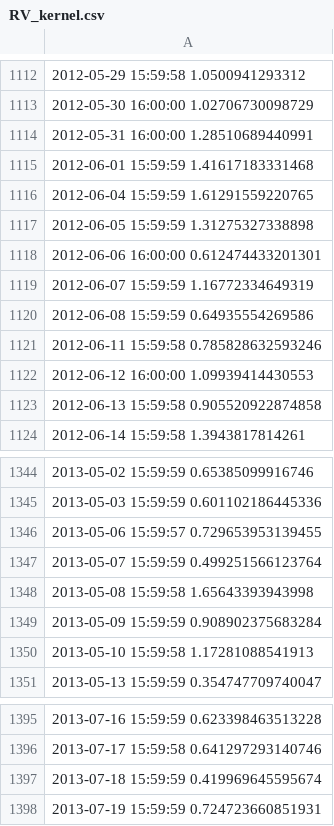
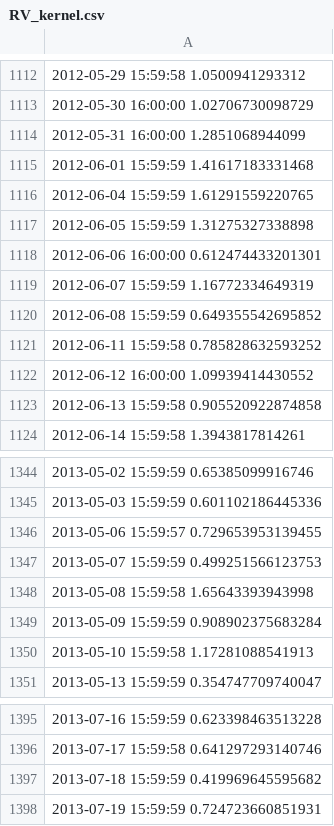
Before and after one commit to AslamTanjung/FE-Case-Study, a CSV file: Returns & RV/RV_kernel.csv, drawn as a sheet; only a part is shown, gaps mark what is left out.

Commit message:
andere realized Kernel
see file RV_kernel2

```diff
--- a/Returns & RV/RV_kernel.csv
+++ b/Returns & RV/RV_kernel.csv
@@ -1113,3 +1113,3 @@
 "2012-05-30 16:00:00" 1.02706730098729
-"2012-05-31 16:00:00" 1.28510689440991
+"2012-05-31 16:00:00" 1.2851068944099
 "2012-06-01 15:59:59" 1.41617183331468
@@ -1119,5 +1119,5 @@
 "2012-06-07 15:59:59" 1.16772334649319
-"2012-06-08 15:59:59" 0.64935554269586
-"2012-06-11 15:59:58" 0.785828632593246
-"2012-06-12 16:00:00" 1.09939414430553
+"2012-06-08 15:59:59" 0.649355542695852
+"2012-06-11 15:59:58" 0.785828632593252
+"2012-06-12 16:00:00" 1.09939414430552
 "2012-06-13 15:59:58" 0.905520922874858
@@ -1346,3 +1346,3 @@
 "2013-05-06 15:59:57" 0.729653953139455
-"2013-05-07 15:59:59" 0.499251566123764
+"2013-05-07 15:59:59" 0.499251566123753
 "2013-05-08 15:59:58" 1.65643393943998
@@ -1396,3 +1396,3 @@
 "2013-07-17 15:59:58" 0.641297293140746
-"2013-07-18 15:59:59" 0.419969645595674
+"2013-07-18 15:59:59" 0.419969645595682
 "2013-07-19 15:59:59" 0.724723660851931
```
Also changed, not shown: 2 other files.
